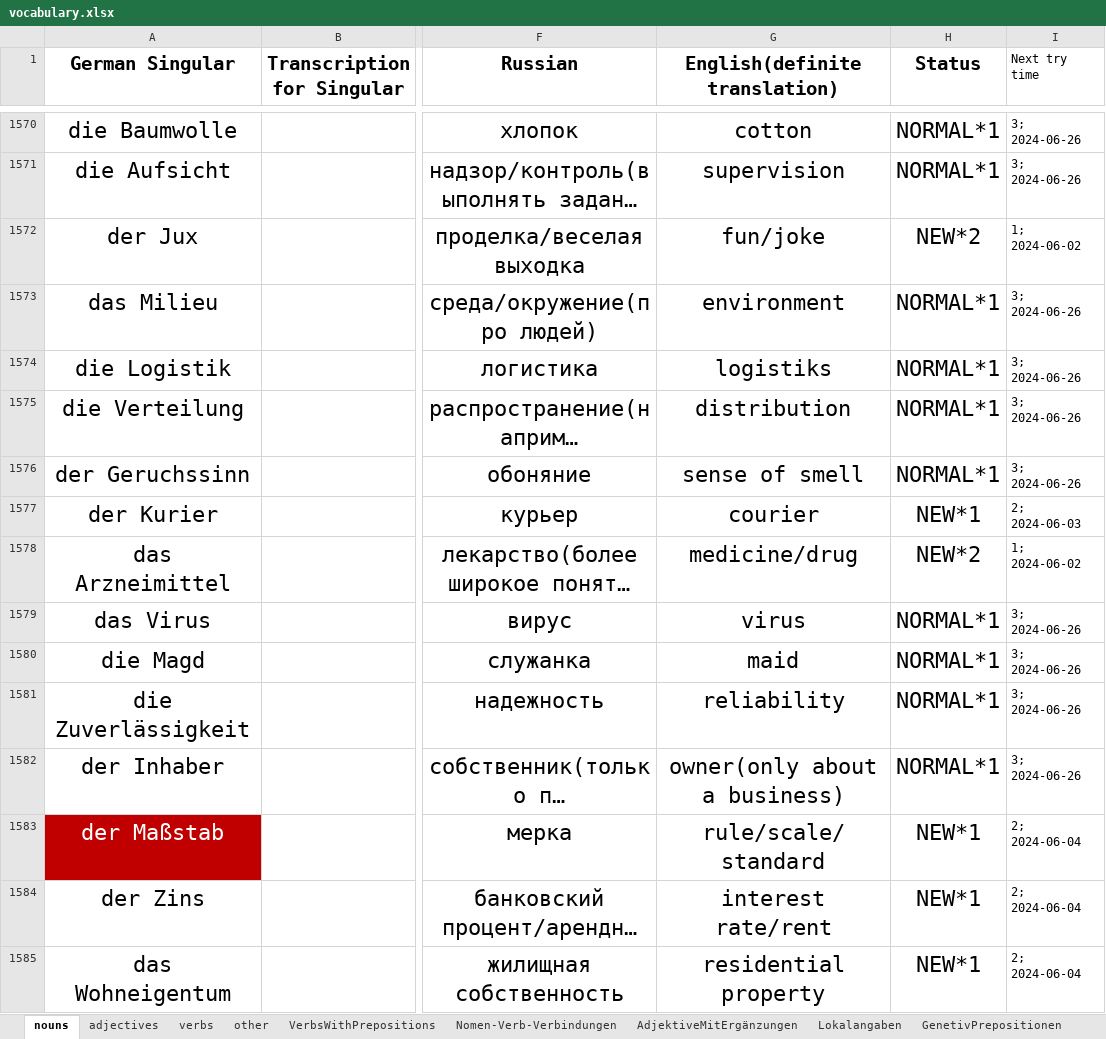
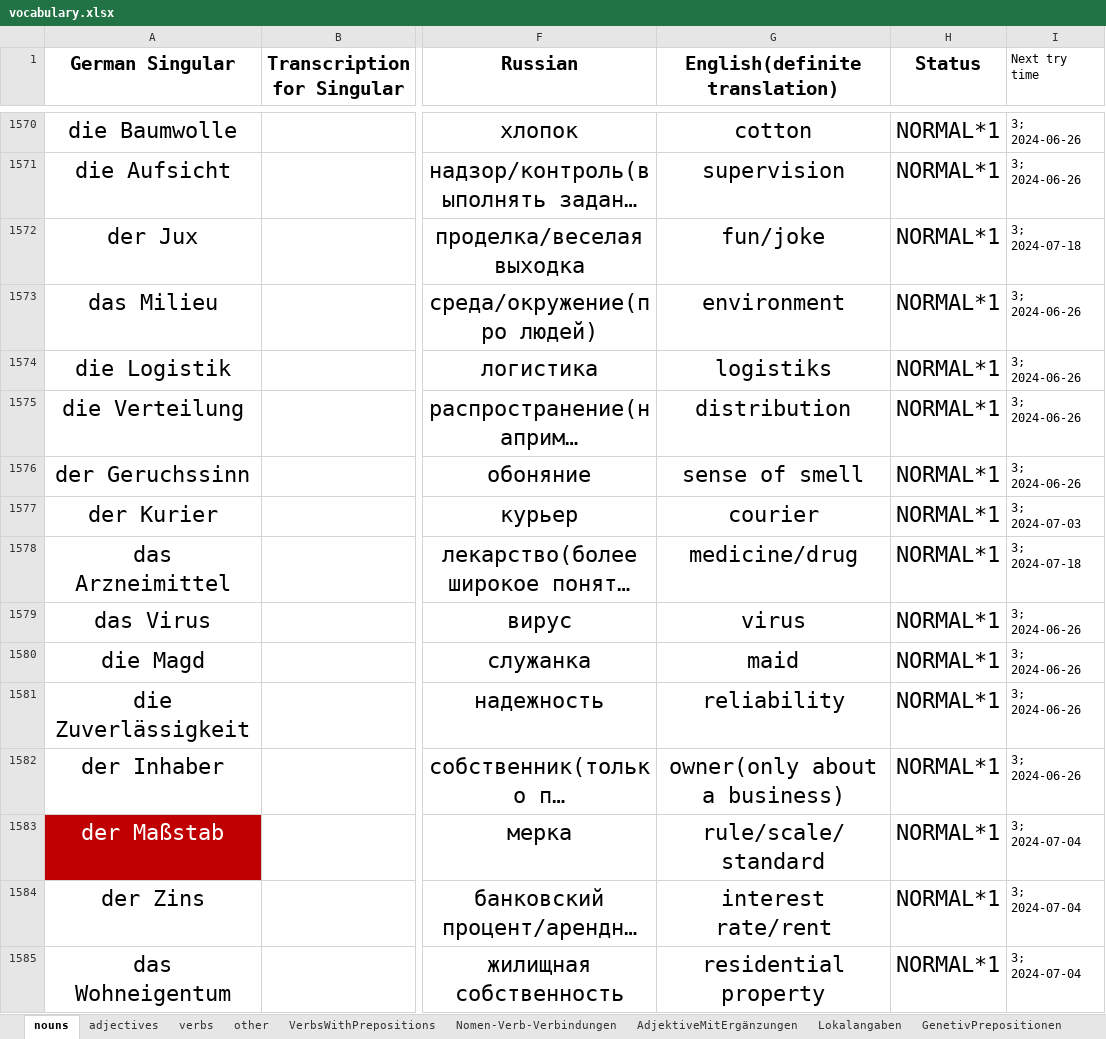
Before and after one commit to pronamka/dictation_manager, an Excel workbook: vocabulary.xlsx, sheet nouns, drawn as a sheet; only a part is shown, gaps mark what is left out; long unchanged cells end in …; values as stored, in another font and other column widths than the file's, no borders; the diff covers the shown part only; the diff names each change by its address in the sheet, - before the commit and + after, or states it on an @@ line.

```diff
--- a/vocabulary.xlsx (sheet nouns)
+++ b/vocabulary.xlsx (sheet nouns)
-H1572 (Status): NEW*2
+H1572 (Status): NORMAL*1
-I1572 (Next try time): 1; 2024-06-02
+I1572 (Next try time): 3; 2024-07-18
-H1577 (Status): NEW*1
+H1577 (Status): NORMAL*1
-I1577 (Next try time): 2; 2024-06-03
+I1577 (Next try time): 3; 2024-07-03
-H1578 (Status): NEW*2
+H1578 (Status): NORMAL*1
-I1578 (Next try time): 1; 2024-06-02
+I1578 (Next try time): 3; 2024-07-18
-H1583:H1585 (Status): NEW*1
+H1583:H1585 (Status): NORMAL*1
-I1583:I1585 (Next try time): 2; 2024-06-04
+I1583:I1585 (Next try time): 3; 2024-07-04
```
Also changed, not shown: 25 added rows and 104 edited cells elsewhere in this sheet, sheet verbs, sheet MathematischeBegriffe, sheet adjectives, sheet other, sheet AdjektiveMitErgänzungen, sheet VerbsWithPrepositions, 3 more sheets.
